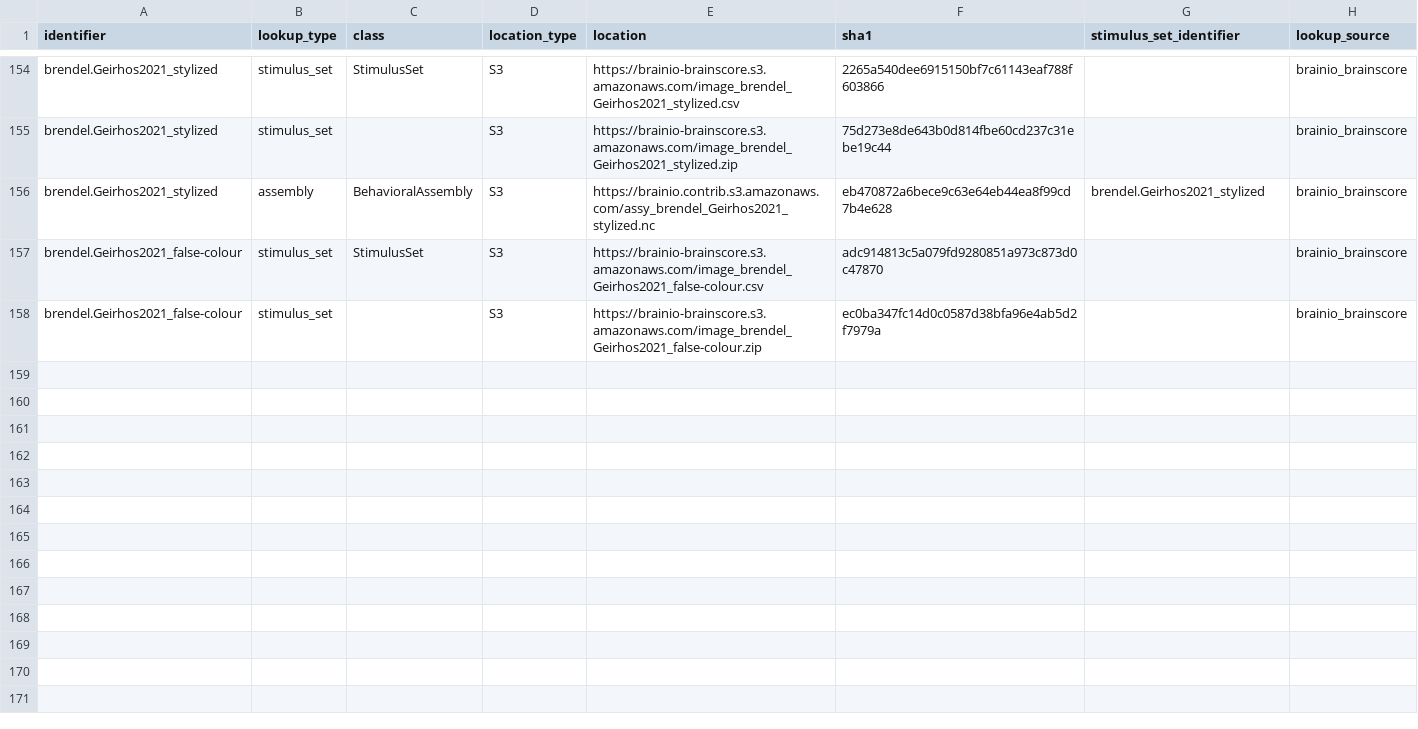
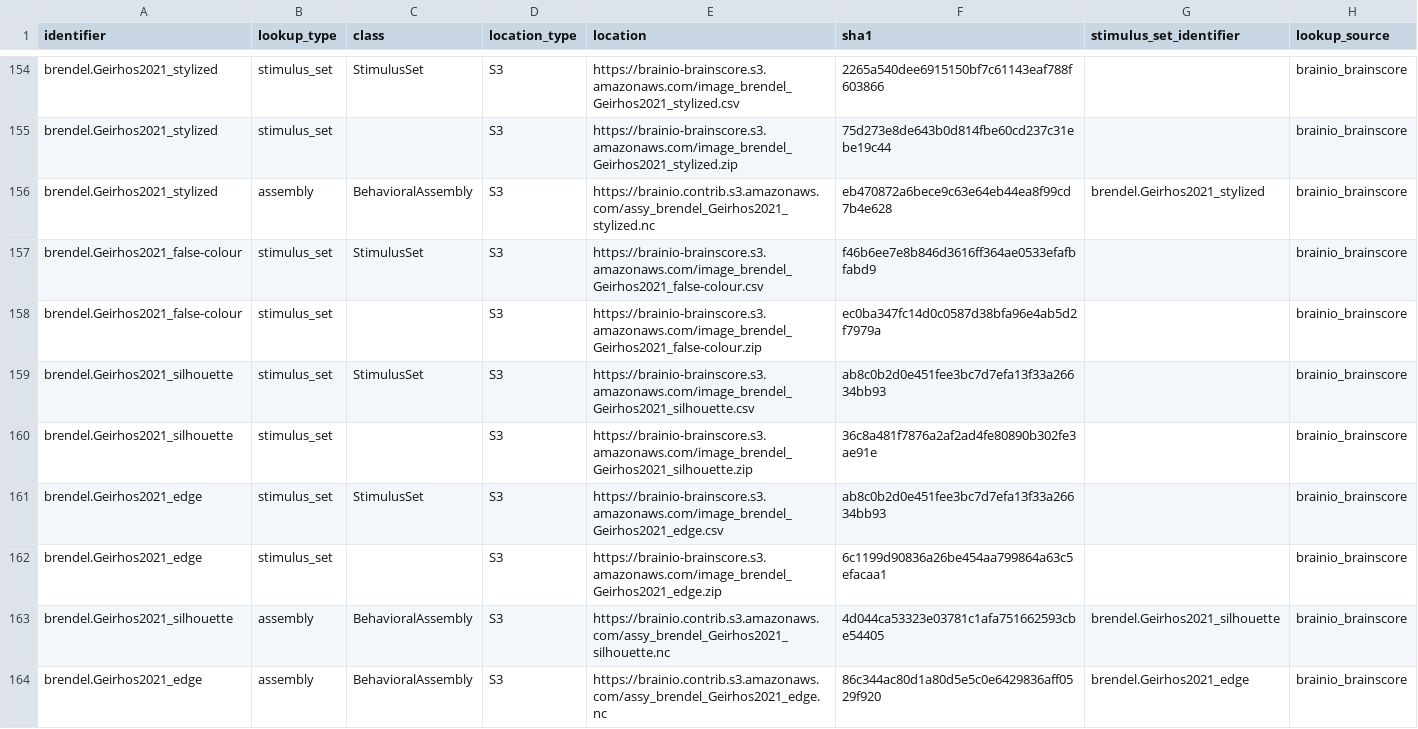
Before and after one commit to brain-score/vision, a CSV file: brainscore/lookup.csv, drawn as a sheet; only a part is shown, gaps mark what is left out.

Commit message:
lookup.csv commmit

```diff
--- a/brainscore/lookup.csv
+++ b/brainscore/lookup.csv
@@ -156,3 +156,9 @@ brendel.Geirhos2021_stylized,stimulus_set,,S3,https://brainio-brainscore.s3.amaz
 brendel.Geirhos2021_stylized,assembly,BehavioralAssembly,S3,https://brainio.contrib.s3.amazonaws.com/assy_brendel_Geirhos2021_stylized.nc,eb470872a6bece9c63e64eb44ea8f99cd7b4e628,brendel.Geirhos2021_stylized,brainio_brainscore
-brendel.Geirhos2021_false-colour,stimulus_set,StimulusSet,S3,https://brainio-brainscore.s3.amazonaws.com/image_brendel_Geirhos2021_false-colour.csv,adc914813c5a079fd9280851a973c873d0c47870,,brainio_brainscore
+brendel.Geirhos2021_false-colour,stimulus_set,StimulusSet,S3,https://brainio-brainscore.s3.amazonaws.com/image_brendel_Geirhos2021_false-colour.csv,f46b6ee7e8b846d3616ff364ae0533efafbfabd9,,brainio_brainscore
 brendel.Geirhos2021_false-colour,stimulus_set,,S3,https://brainio-brainscore.s3.amazonaws.com/image_brendel_Geirhos2021_false-colour.zip,ec0ba347fc14d0c0587d38bfa96e4ab5d2f7979a,,brainio_brainscore
+brendel.Geirhos2021_silhouette,stimulus_set,StimulusSet,S3,https://brainio-brainscore.s3.amazonaws.com/image_brendel_Geirhos2021_silhouette.csv,ab8c0b2d0e451fee3bc7d7efa13f33a26634bb93,,brainio_brainscore
+brendel.Geirhos2021_silhouette,stimulus_set,,S3,https://brainio-brainscore.s3.amazonaws.com/image_brendel_Geirhos2021_silhouette.zip,36c8a481f7876a2af2ad4fe80890b302fe3ae91e,,brainio_brainscore
+brendel.Geirhos2021_edge,stimulus_set,StimulusSet,S3,https://brainio-brainscore.s3.amazonaws.com/image_brendel_Geirhos2021_edge.csv,ab8c0b2d0e451fee3bc7d7efa13f33a26634bb93,,brainio_brainscore
+brendel.Geirhos2021_edge,stimulus_set,,S3,https://brainio-brainscore.s3.amazonaws.com/image_brendel_Geirhos2021_edge.zip,6c1199d90836a26be454aa799864a63c5efacaa1,,brainio_brainscore
+brendel.Geirhos2021_silhouette,assembly,BehavioralAssembly,S3,https://brainio.contrib.s3.amazonaws.com/assy_brendel_Geirhos2021_silhouette.nc,4d044ca53323e03781c1afa751662593cbe54405,brendel.Geirhos2021_silhouette,brainio_brainscore
+brendel.Geirhos2021_edge,assembly,BehavioralAssembly,S3,https://brainio.contrib.s3.amazonaws.com/assy_brendel_Geirhos2021_edge.nc,86c344ac80d1a80d5e5c0e6429836aff0529f920,brendel.Geirhos2021_edge,brainio_brainscore
```
